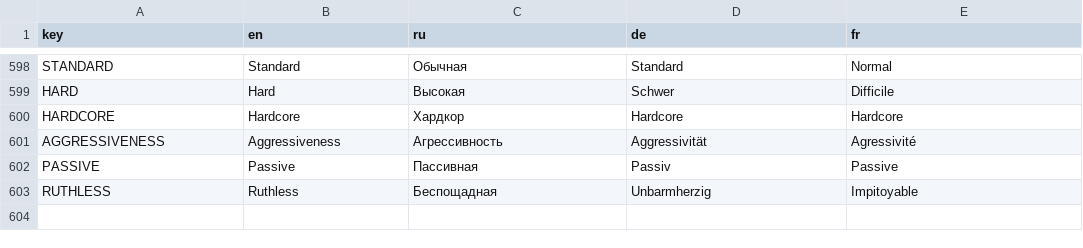
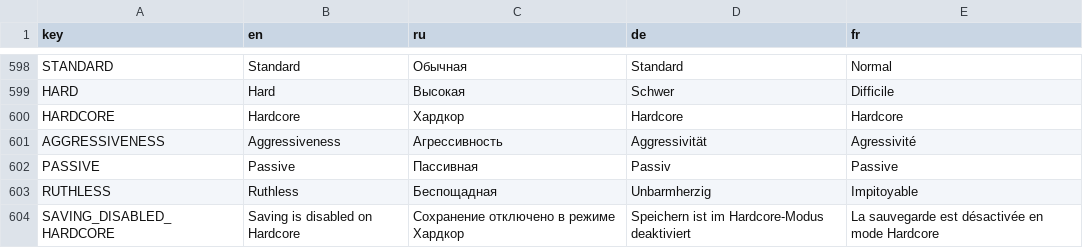
Before and after one commit to linaraflow/unrealpolitiks, a CSV file: localization.csv, drawn as a sheet; only a part is shown, gaps mark what is left out; the diff names each change by its address in the sheet, - before the commit and + after, or states it on an @@ line.

```diff
--- a/localization.csv
+++ b/localization.csv
+row 604: SAVING_DISABLED_HARDCORE | Saving is disabled on Hardcore | Сохранение отключено в режиме Хардкор | Speichern ist im Hardcore-Modus deaktiviert | La sauvegarde est désactivée en mode Hardcore
```
Also changed, not shown: 9 other files.
